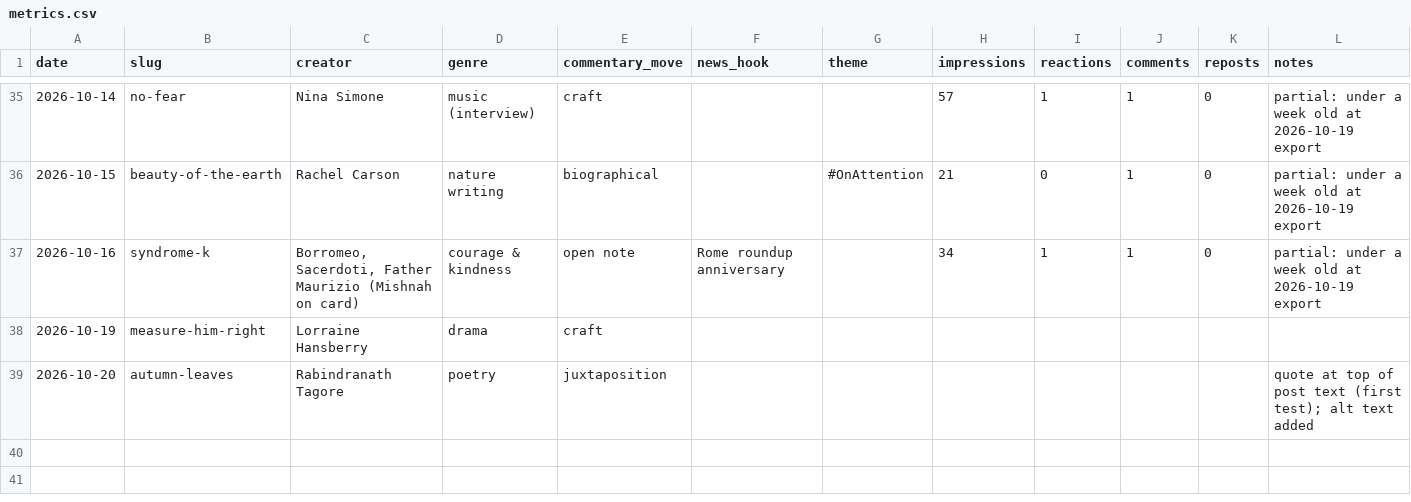
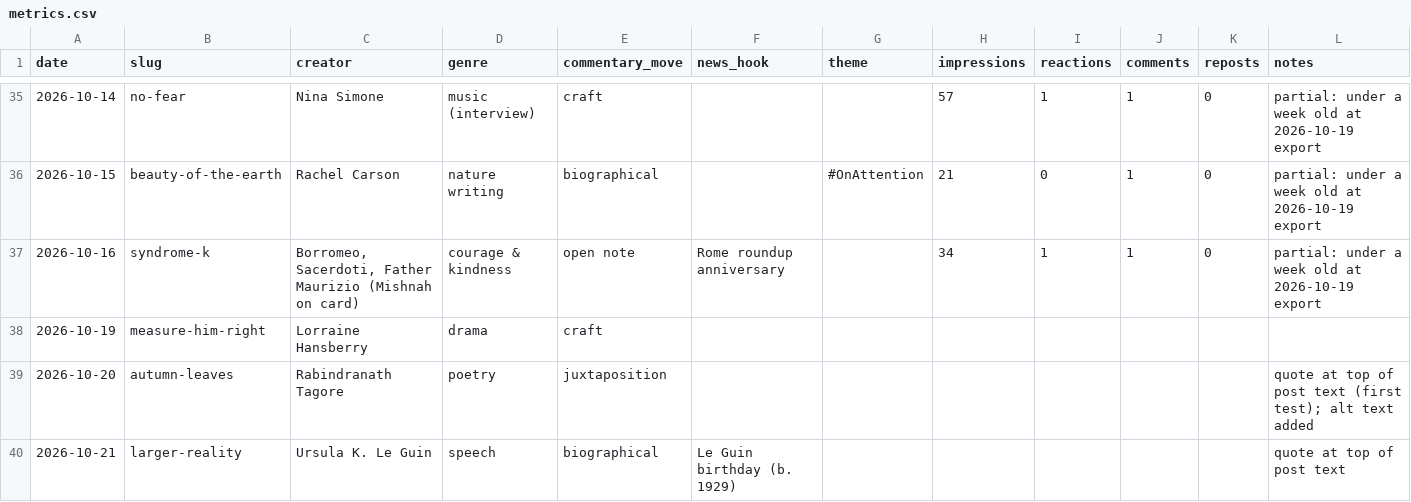
Before and after one commit to miken12r/AI4S, a CSV file: metrics.csv, drawn as a sheet; only a part is shown, gaps mark what is left out; the diff names each change by its address in the sheet, - before the commit and + after, or states it on an @@ line.

```diff
--- a/metrics.csv
+++ b/metrics.csv
+row 40: 2026-10-21 | larger-reality | Ursula K. Le Guin | speech | biographical | Le Guin birthday (b. 1929) |  |  |  |  |  | quote at top of post text
```
Also changed, not shown: 8 other files.
